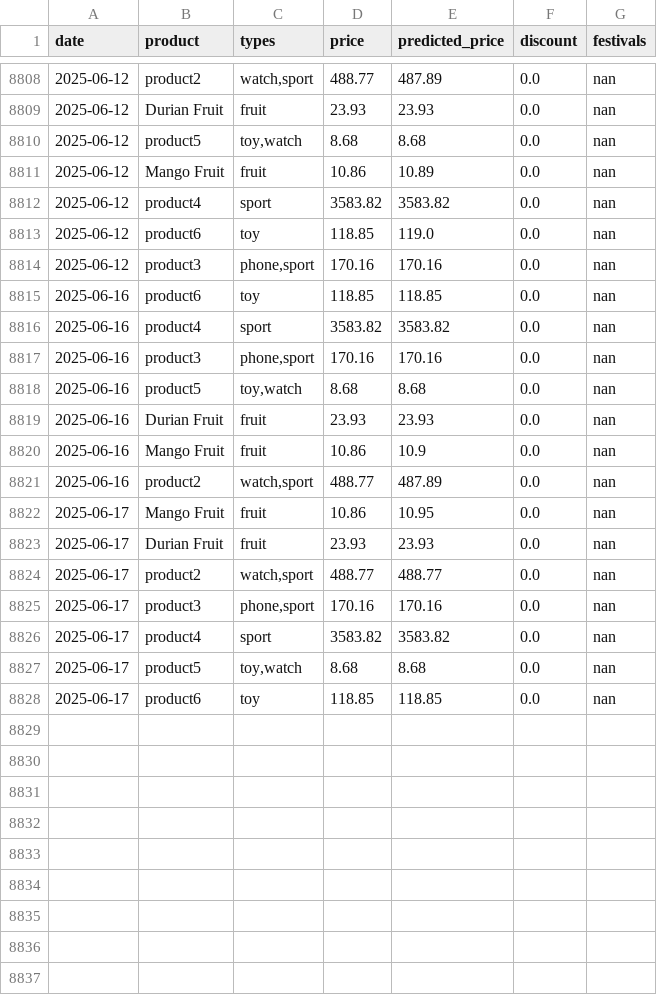
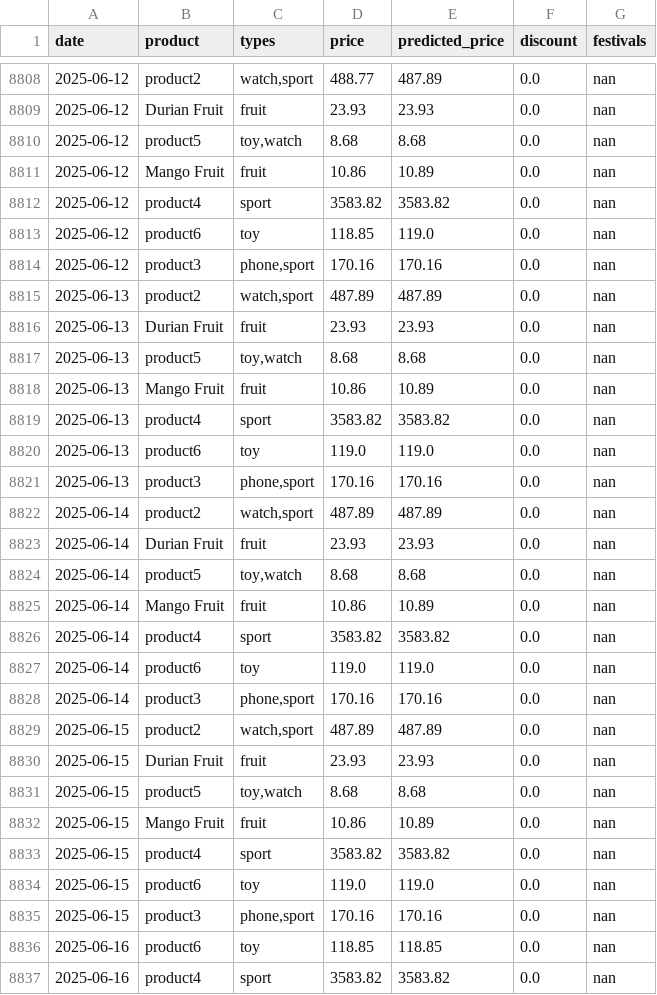
Before and after one commit to YYLIM0829/Price_Preiction, a CSV file: product_daily_prices_2022_2025_monthly_changes.csv, drawn as a sheet; only a part is shown, gaps mark what is left out; the shorter side is filled out with more unchanged rows; the diff names each change by its address in the sheet, - before the commit and + after, or states it on an @@ line.

Commit message:
Update product_daily_prices_2022_2025_monthly_changes.csv

```diff
--- a/product_daily_prices_2022_2025_monthly_changes.csv
+++ b/product_daily_prices_2022_2025_monthly_changes.csv
+row 8815: 2025-06-13 | product2 | watch,sport | 487.89 | 487.89 | 0.0 | nan
+row 8816: 2025-06-13 | Durian Fruit | fruit | 23.93 | 23.93 | 0.0 | nan
+row 8817: 2025-06-13 | product5 | toy,watch | 8.68 | 8.68 | 0.0 | nan
+row 8818: 2025-06-13 | Mango Fruit | fruit | 10.86 | 10.89 | 0.0 | nan
+row 8819: 2025-06-13 | product4 | sport | 3583.82 | 3583.82 | 0.0 | nan
+row 8820: 2025-06-13 | product6 | toy | 119.0 | 119.0 | 0.0 | nan
+row 8821: 2025-06-13 | product3 | phone,sport | 170.16 | 170.16 | 0.0 | nan
+row 8822: 2025-06-14 | product2 | watch,sport | 487.89 | 487.89 | 0.0 | nan
+row 8823: 2025-06-14 | Durian Fruit | fruit | 23.93 | 23.93 | 0.0 | nan
+row 8824: 2025-06-14 | product5 | toy,watch | 8.68 | 8.68 | 0.0 | nan
+row 8825: 2025-06-14 | Mango Fruit | fruit | 10.86 | 10.89 | 0.0 | nan
+row 8826: 2025-06-14 | product4 | sport | 3583.82 | 3583.82 | 0.0 | nan
+row 8827: 2025-06-14 | product6 | toy | 119.0 | 119.0 | 0.0 | nan
+row 8828: 2025-06-14 | product3 | phone,sport | 170.16 | 170.16 | 0.0 | nan
+row 8829: 2025-06-15 | product2 | watch,sport | 487.89 | 487.89 | 0.0 | nan
+row 8830: 2025-06-15 | Durian Fruit | fruit | 23.93 | 23.93 | 0.0 | nan
+row 8831: 2025-06-15 | product5 | toy,watch | 8.68 | 8.68 | 0.0 | nan
+row 8832: 2025-06-15 | Mango Fruit | fruit | 10.86 | 10.89 | 0.0 | nan
+row 8833: 2025-06-15 | product4 | sport | 3583.82 | 3583.82 | 0.0 | nan
+row 8834: 2025-06-15 | product6 | toy | 119.0 | 119.0 | 0.0 | nan
+row 8835: 2025-06-15 | product3 | phone,sport | 170.16 | 170.16 | 0.0 | nan
```
